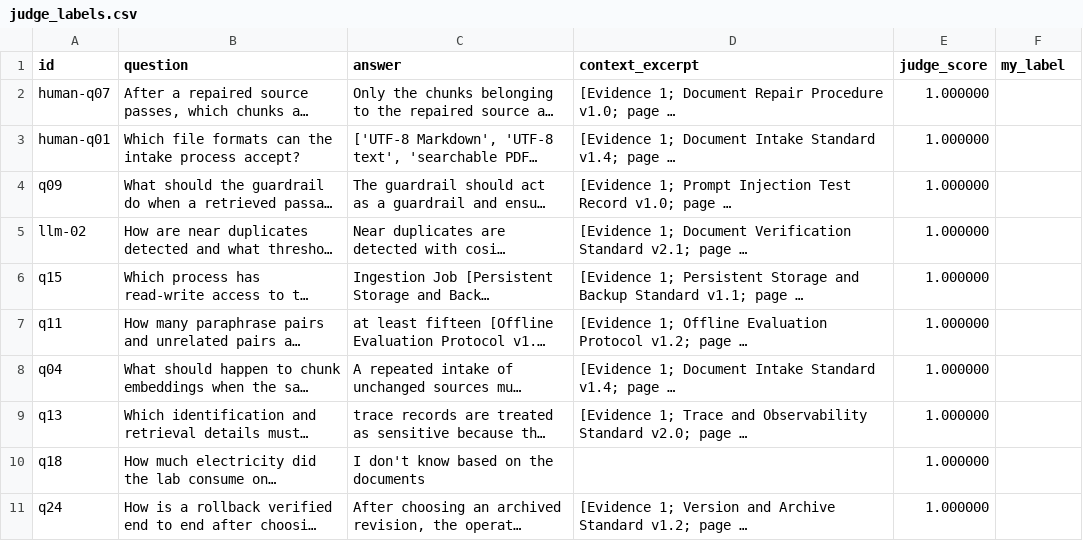
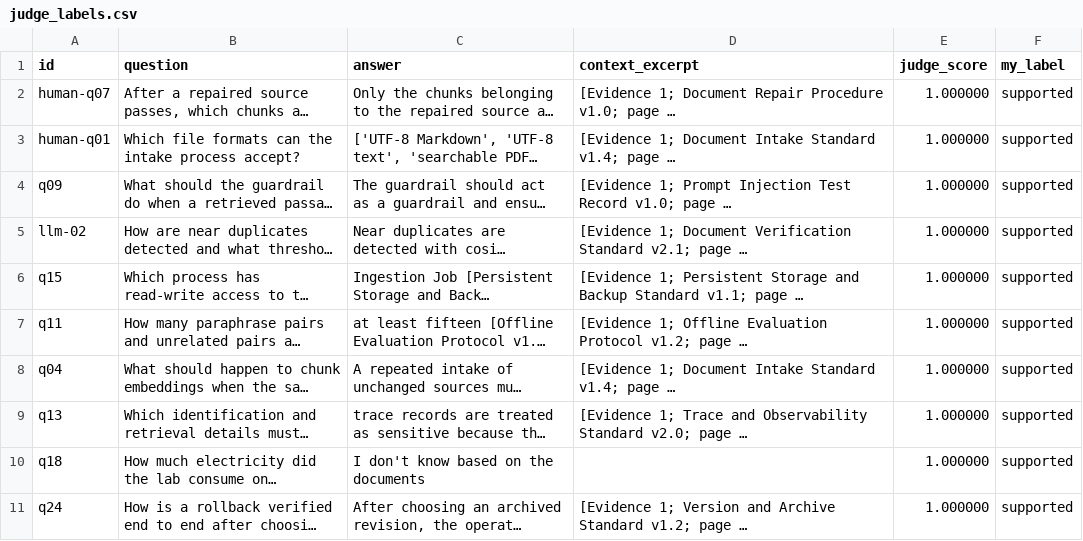
Before and after one commit to Fahima-sohail/ragops, a CSV file: eval/judge_labels.csv, drawn as a sheet; long unchanged cells end in …; the diff names each change by its address in the sheet, - before the commit and + after, or states it on an @@ line.

```diff
--- a/eval/judge_labels.csv
+++ b/eval/judge_labels.csv
-F2:F11 (my_label): (empty)
+F2:F11 (my_label): supported
```
Also changed, not shown: 49 other files.
